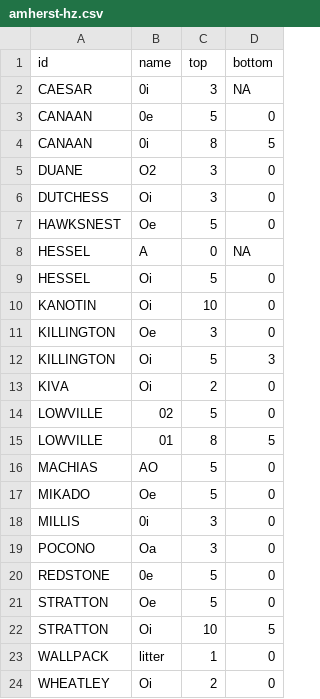
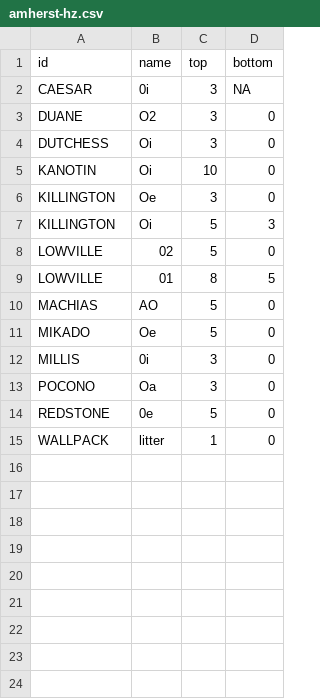
Before and after one commit to ncss-tech/SoilKnowledgeBase, a CSV file: inst/extdata/OSD-error-reporting/RO/amherst-hz.csv, drawn as a sheet; the diff names each change by its address in the sheet, - before the commit and + after, or states it on an @@ line.

```diff
--- a/inst/extdata/OSD-error-reporting/RO/amherst-hz.csv
+++ b/inst/extdata/OSD-error-reporting/RO/amherst-hz.csv
-row 3: CANAAN | 0e | 5 | 0
-row 4: CANAAN | 0i | 8 | 5
-row 7: HAWKSNEST | Oe | 5 | 0
-row 8: HESSEL | A | 0 | NA
-row 9: HESSEL | Oi | 5 | 0
-row 13: KIVA | Oi | 2 | 0
-row 21: STRATTON | Oe | 5 | 0
-row 22: STRATTON | Oi | 10 | 5
-row 24: WHEATLEY | Oi | 2 | 0
```
Also changed, not shown: inst/extdata/OSD-error-reporting/RO/amherst-series.csv, inst/extdata/OSD-error-reporting/RO/morgantown-series.csv, 30 other files.
